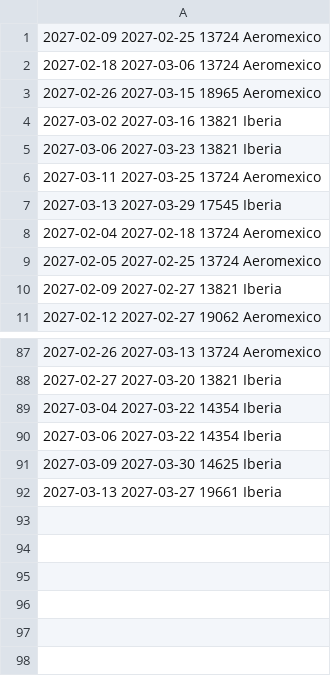
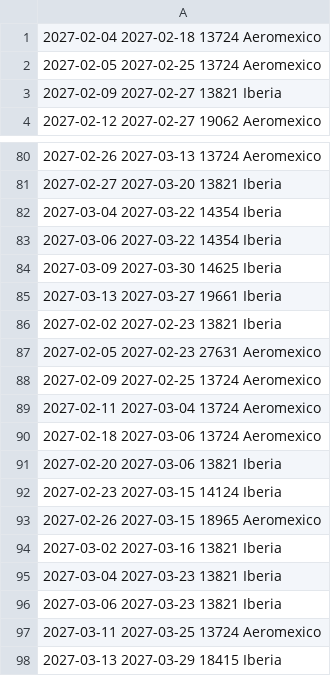
Before and after one commit to franciscojma97/vuelo-alerta, a TSV file: estado/madrid.tsv, drawn as a sheet; only a part is shown, gaps mark what is left out.

```diff
--- a/estado/madrid.tsv
+++ b/estado/madrid.tsv
@@ -1,8 +1 @@
-2027-02-09 2027-02-25 13724 Aeromexico
-2027-02-18 2027-03-06 13724 Aeromexico
-2027-02-26 2027-03-15 18965 Aeromexico
-2027-03-02 2027-03-16 13821 Iberia
-2027-03-06 2027-03-23 13821 Iberia
-2027-03-11 2027-03-25 13724 Aeromexico
-2027-03-13 2027-03-29 17545 Iberia
 2027-02-04 2027-02-18 13724 Aeromexico
@@ -92 +85,14 @@
 2027-03-13 2027-03-27 19661 Iberia
+2027-02-02 2027-02-23 13821 Iberia
+2027-02-05 2027-02-23 27631 Aeromexico
+2027-02-09 2027-02-25 13724 Aeromexico
+2027-02-11 2027-03-04 13724 Aeromexico
+2027-02-18 2027-03-06 13724 Aeromexico
+2027-02-20 2027-03-06 13821 Iberia
+2027-02-23 2027-03-15 14124 Iberia
+2027-02-26 2027-03-15 18965 Aeromexico
+2027-03-02 2027-03-16 13821 Iberia
+2027-03-04 2027-03-23 13821 Iberia
+2027-03-06 2027-03-23 13821 Iberia
+2027-03-11 2027-03-25 13724 Aeromexico
+2027-03-13 2027-03-29 18415 Iberia
```
Also changed, not shown: 2 other files.
